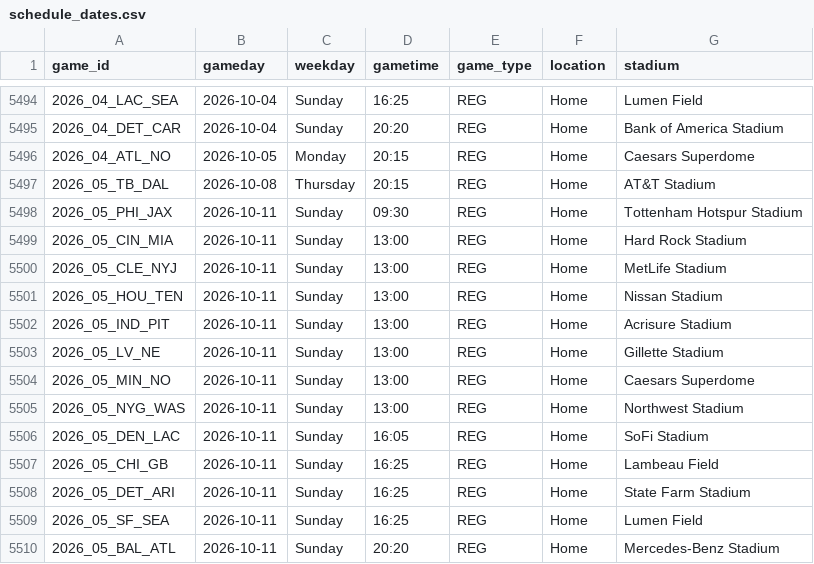
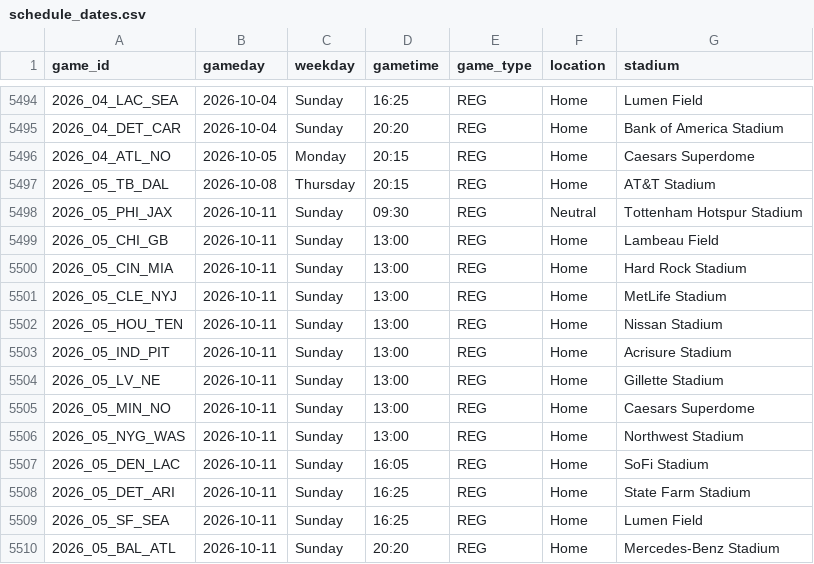
Before and after one commit to eightsilverbricks/capstonefootball, a CSV file: nfl-prediction/data/processed/schedule_dates.csv, drawn as a sheet; only a part is shown, gaps mark what is left out.

```diff
--- a/nfl-prediction/data/processed/schedule_dates.csv
+++ b/nfl-prediction/data/processed/schedule_dates.csv
@@ -5497,3 +5497,4 @@ game_id,gameday,weekday,gametime,game_type,location,stadium
 2026_05_TB_DAL,2026-10-08,Thursday,20:15,REG,Home,AT&T Stadium
-2026_05_PHI_JAX,2026-10-11,Sunday,09:30,REG,Home,Tottenham Hotspur Stadium
+2026_05_PHI_JAX,2026-10-11,Sunday,09:30,REG,Neutral,Tottenham Hotspur Stadium
+2026_05_CHI_GB,2026-10-11,Sunday,13:00,REG,Home,Lambeau Field
 2026_05_CIN_MIA,2026-10-11,Sunday,13:00,REG,Home,Hard Rock Stadium
@@ -5506,3 +5507,2 @@ game_id,gameday,weekday,gametime,game_type,location,stadium
 2026_05_DEN_LAC,2026-10-11,Sunday,16:05,REG,Home,SoFi Stadium
-2026_05_CHI_GB,2026-10-11,Sunday,16:25,REG,Home,Lambeau Field
 2026_05_DET_ARI,2026-10-11,Sunday,16:25,REG,Home,State Farm Stadium
```
Also changed, not shown: 24 other files.
